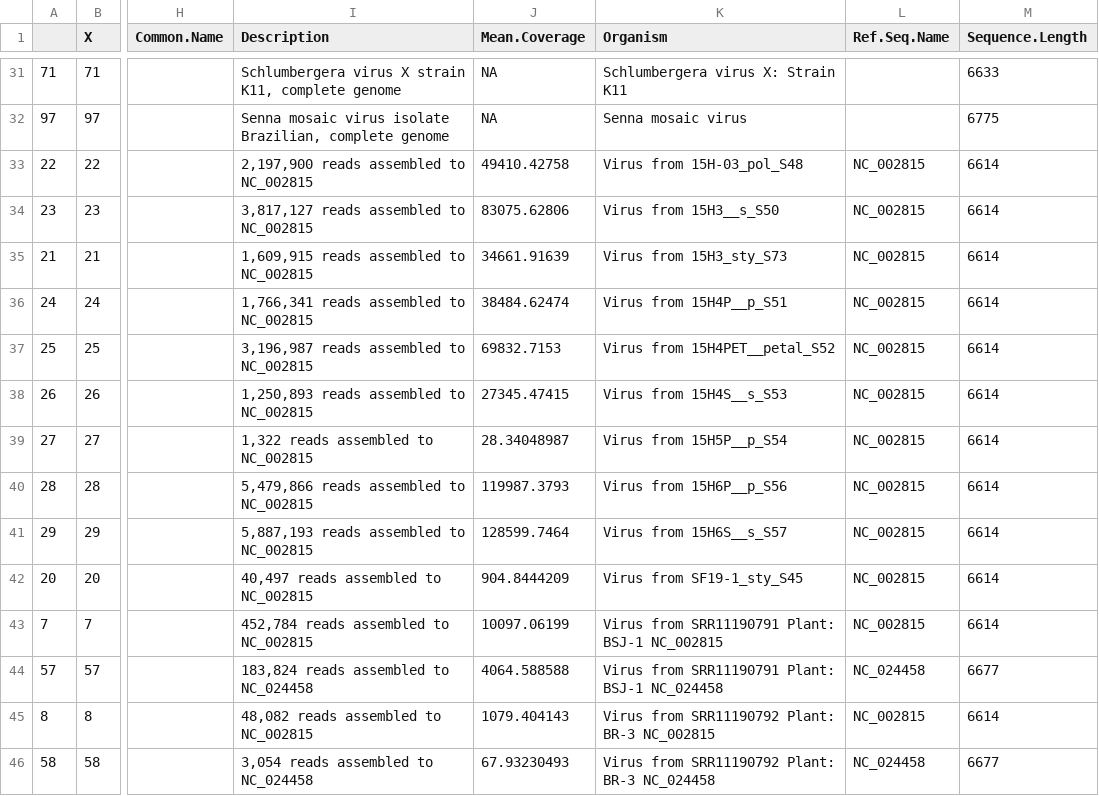
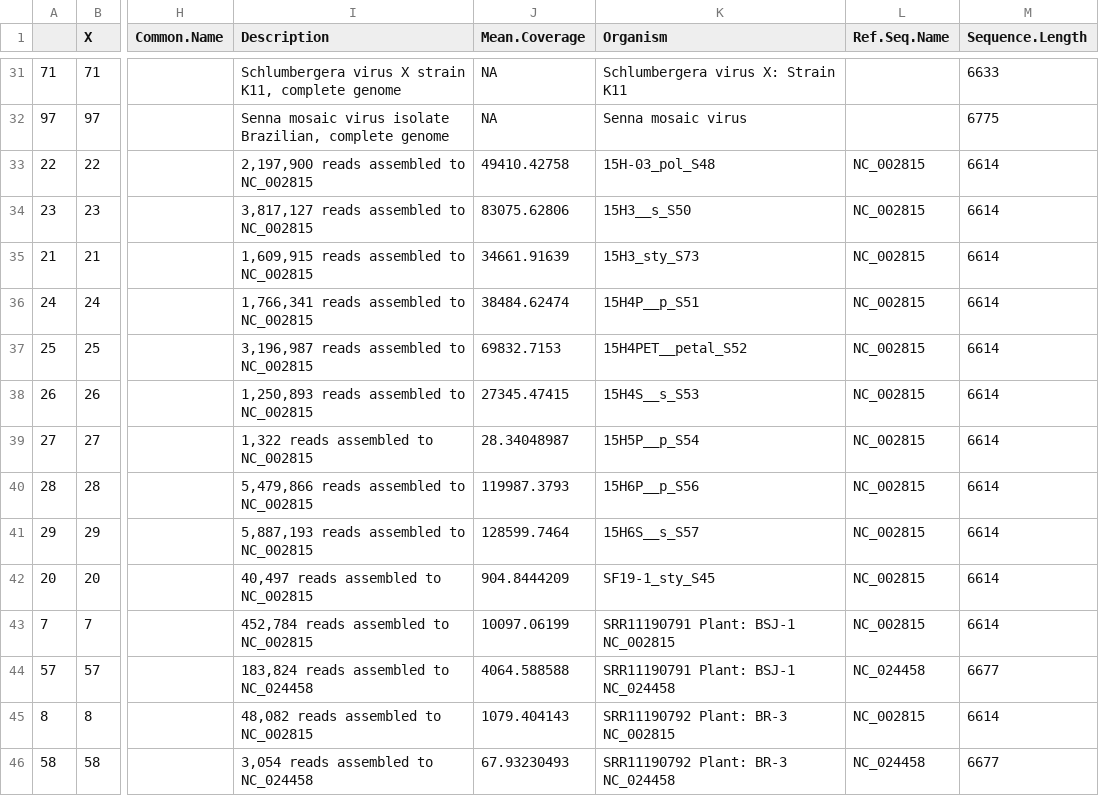
Before and after one commit to alexatyszka/cactusvirusx, a CSV file: data/data_v1/cvx_hostdata_v3.csv, drawn as a sheet; only a part is shown, gaps mark what is left out; the diff covers the shown part only; the diff names each change by its address in the sheet, - before the commit and + after, or states it on an @@ line.

```diff
--- a/data/data_v1/cvx_hostdata_v3.csv
+++ b/data/data_v1/cvx_hostdata_v3.csv
-K33 (Organism): Virus from 15H-03_pol_S48
+K33 (Organism): 15H-03_pol_S48
-K34 (Organism): Virus from 15H3__s_S50
+K34 (Organism): 15H3__s_S50
-K35 (Organism): Virus from 15H3_sty_S73
+K35 (Organism): 15H3_sty_S73
-K36 (Organism): Virus from 15H4P__p_S51
+K36 (Organism): 15H4P__p_S51
-K37 (Organism): Virus from 15H4PET__petal_S52
+K37 (Organism): 15H4PET__petal_S52
-K38 (Organism): Virus from 15H4S__s_S53
+K38 (Organism): 15H4S__s_S53
-K39 (Organism): Virus from 15H5P__p_S54
+K39 (Organism): 15H5P__p_S54
-K40 (Organism): Virus from 15H6P__p_S56
+K40 (Organism): 15H6P__p_S56
-K41 (Organism): Virus from 15H6S__s_S57
+K41 (Organism): 15H6S__s_S57
-K42 (Organism): Virus from SF19-1_sty_S45
+K42 (Organism): SF19-1_sty_S45
-K43 (Organism): Virus from SRR11190791 Plant: BSJ-1 NC_002815
+K43 (Organism): SRR11190791 Plant: BSJ-1 NC_002815
-K44 (Organism): Virus from SRR11190791 Plant: BSJ-1 NC_024458
+K44 (Organism): SRR11190791 Plant: BSJ-1 NC_024458
-K45 (Organism): Virus from SRR11190792 Plant: BR-3 NC_002815
+K45 (Organism): SRR11190792 Plant: BR-3 NC_002815
-K46 (Organism): Virus from SRR11190792 Plant: BR-3 NC_024458
+K46 (Organism): SRR11190792 Plant: BR-3 NC_024458
```
Also changed, not shown: 73 edited cells elsewhere in this file, 8 other files.
